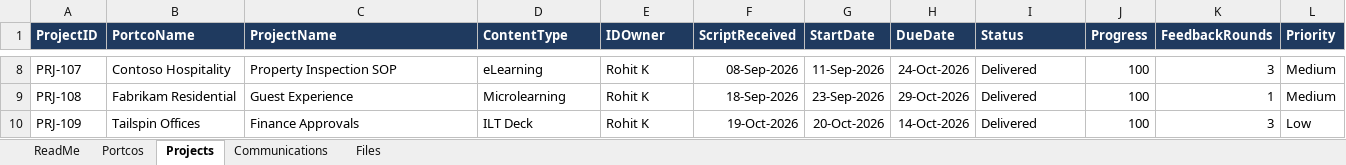
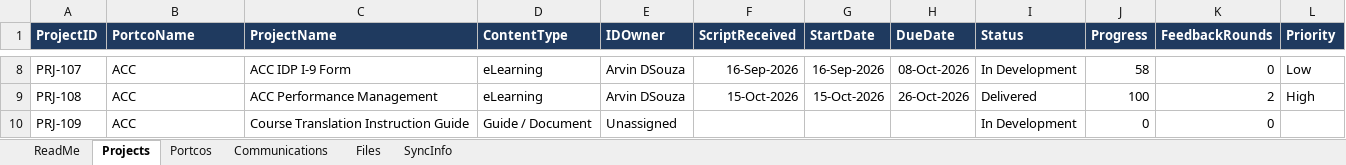
Before and after one commit to zainfabrication/portco-learning-hub, an Excel workbook: data.xlsx, sheet Projects, drawn as a sheet; only a part is shown, gaps mark what is left out; values as stored, in another font and other column widths than the file's, no borders; the diff covers the shown part only; the diff names each change by its address in the sheet, - before the commit and + after, or states it on an @@ line.

```diff
--- a/data.xlsx (sheet Projects)
+++ b/data.xlsx (sheet Projects)
+sheet tab: SyncInfo
@@ sheet tab order changed: ReadMe | Projects | Portcos | Communications | Files | SyncInfo @@
-B8 (PortcoName): Contoso Hospitality
+B8 (PortcoName): ACC
-C8 (ProjectName): Property Inspection SOP
+C8 (ProjectName): ACC IDP I-9 Form
-E8:E9 (IDOwner): Rohit K
+E8:E9 (IDOwner): Arvin DSouza
-F8 (ScriptReceived): 08-Sep-2026
+F8 (ScriptReceived): 16-Sep-2026
-G8 (StartDate): 11-Sep-2026
+G8 (StartDate): 16-Sep-2026
-H8 (DueDate): 24-Oct-2026
+H8 (DueDate): 08-Oct-2026
-I8 (Status): Delivered
+I8 (Status): In Development
-J8 (Progress): 100
+J8 (Progress): 58
-K8 (FeedbackRounds): 3
+K8 (FeedbackRounds): 0
-L8 (Priority): Medium
+L8 (Priority): Low
-B9 (PortcoName): Fabrikam Residential
+B9 (PortcoName): ACC
-C9 (ProjectName): Guest Experience
+C9 (ProjectName): ACC Performance Management
-D9 (ContentType): Microlearning
+D9 (ContentType): eLearning
-F9 (ScriptReceived): 18-Sep-2026
+F9 (ScriptReceived): 15-Oct-2026
-G9 (StartDate): 23-Sep-2026
+G9 (StartDate): 15-Oct-2026
-H9 (DueDate): 29-Oct-2026
+H9 (DueDate): 26-Oct-2026
-K9 (FeedbackRounds): 1
+K9 (FeedbackRounds): 2
-L9 (Priority): Medium
+L9 (Priority): High
-B10 (PortcoName): Tailspin Offices
+B10 (PortcoName): ACC
-C10 (ProjectName): Finance Approvals
+C10 (ProjectName): Course Translation Instruction Guide
-D10 (ContentType): ILT Deck
+D10 (ContentType): Guide / Document
-E10 (IDOwner): Rohit K
+E10 (IDOwner): Unassigned
-F10 (ScriptReceived): 19-Oct-2026
+F10 (ScriptReceived): (empty)
-G10 (StartDate): 20-Oct-2026
+G10 (StartDate): (empty)
-H10 (DueDate): 14-Oct-2026
+H10 (DueDate): (empty)
-I10 (Status): Delivered
+I10 (Status): In Development
-J10 (Progress): 100
+J10 (Progress): 0
-K10 (FeedbackRounds): 3
+K10 (FeedbackRounds): 0
-L10 (Priority): Low
+L10 (Priority): (empty)
```
Also changed, not shown: 8 removed rows and 74 edited cells elsewhere in this sheet, sheet Communications, sheet Files, sheet Portcos, sheet ReadMe, 11 other files.
